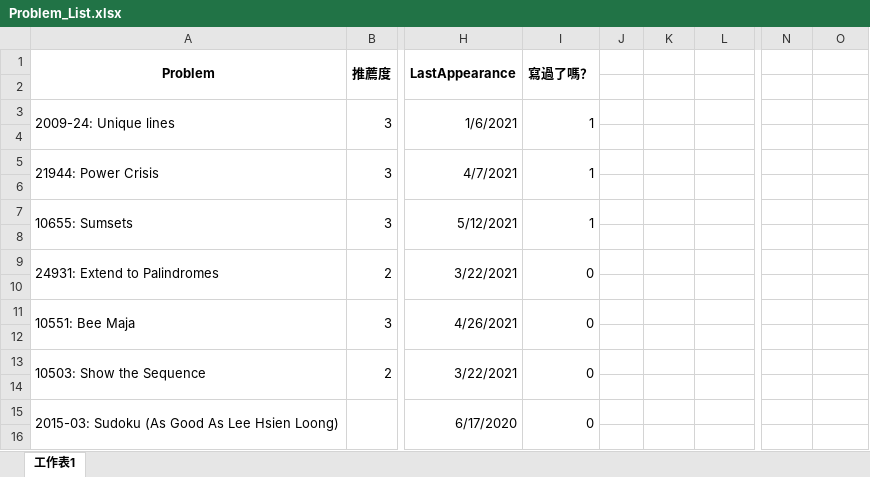
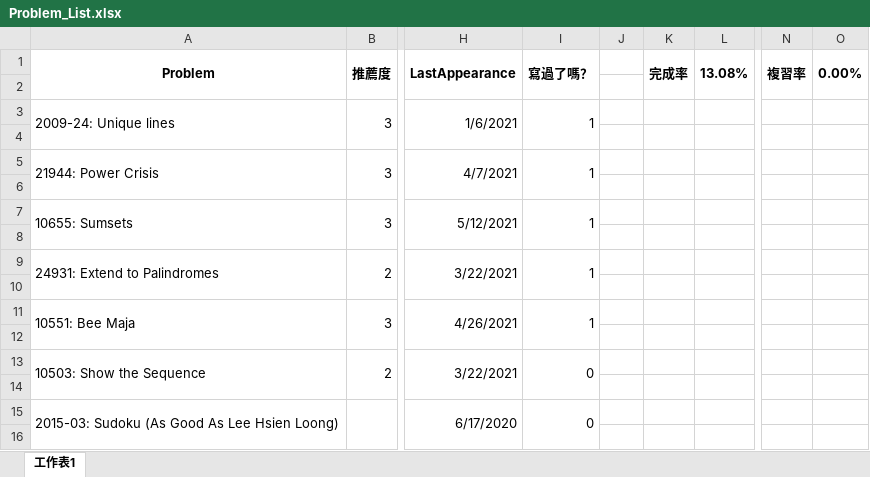
Before and after one commit to alpha34727/cpp, an Excel workbook: gpe/Problem_List.xlsx, sheet 工作表1, drawn as a sheet; only a part is shown, gaps mark what is left out; values as stored, in another font and other column widths than the file's, no borders; conditional formats not drawn; the diff names each change by its address in the sheet, - before the commit and + after, or states it on an @@ line.

```diff
--- a/gpe/Problem_List.xlsx (sheet 工作表1)
+++ b/gpe/Problem_List.xlsx (sheet 工作表1)
-K1: (empty)
+K1: 完成率
+K1:K2 merged
-L1: (empty)
+L1: 13.08%
+L1:L2 merged
-N1: (empty)
+N1: 複習率
+N1:N2 merged
-O1: (empty)
+O1: 0.00%
+O1:O2 merged
-I9 (寫過了嗎？): 0
+I9 (寫過了嗎？): 1
-I11 (寫過了嗎？): 0
+I11 (寫過了嗎？): 1
```
Also changed, not shown: 1 other file.
